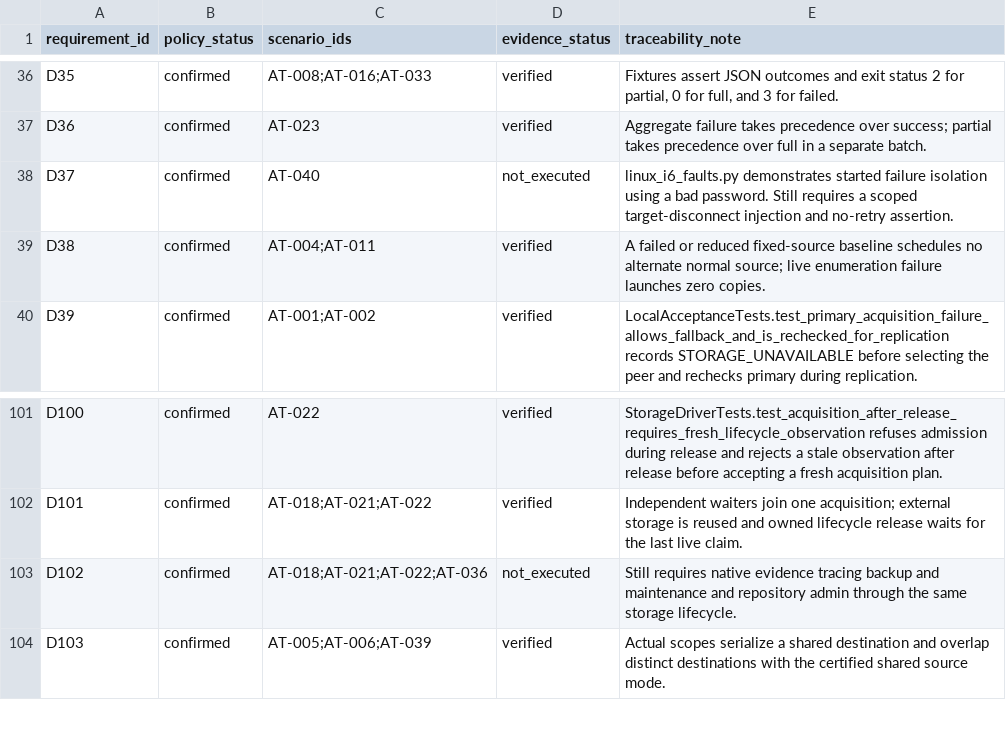
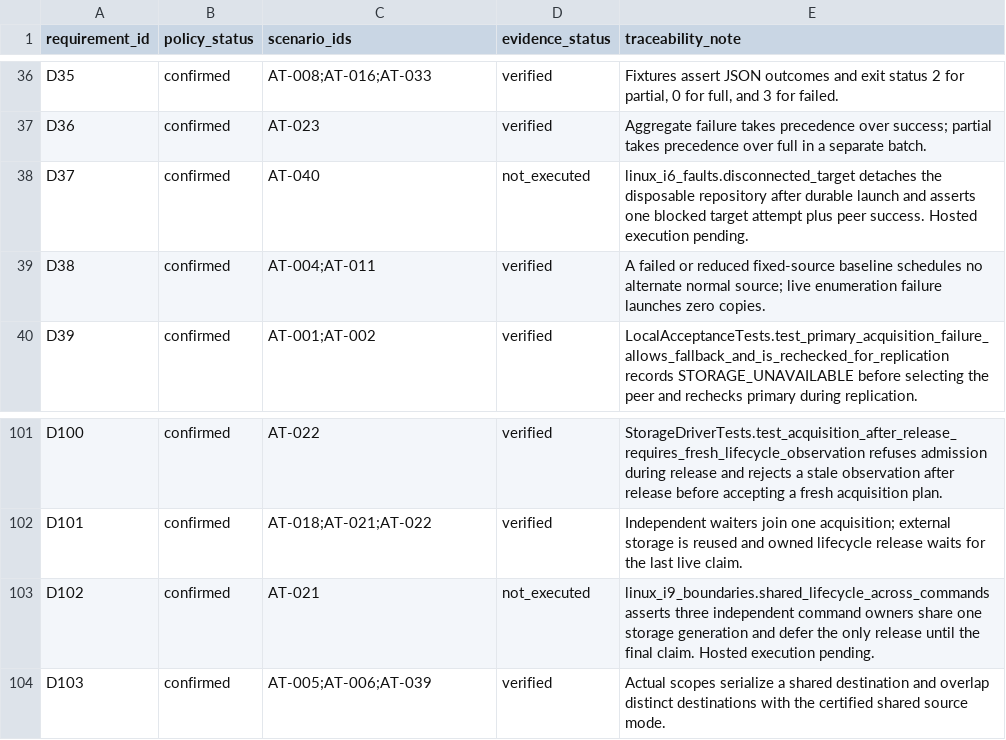
Before and after one commit to RishikeshPVijay/backup-manager, a CSV file: contracts/requirements-traceability.csv, drawn as a sheet; only a part is shown, gaps mark what is left out.

Commit message:
Add acceptance probes for target disconnect and shared lifecycle

```diff
--- a/contracts/requirements-traceability.csv
+++ b/contracts/requirements-traceability.csv
@@ -37,3 +37,3 @@ D35,confirmed,AT-008;AT-016;AT-033,verified,"Fixtures assert JSON outcomes and e
 D36,confirmed,AT-023,verified,Aggregate failure takes precedence over success; partial takes precedence over full in a separate batch.
-D37,confirmed,AT-040,not_executed,linux_i6_faults.py demonstrates started failure isolation using a bad password. Still requires a scoped target-disconnect injection and no-retry assertion.
+D37,confirmed,AT-040,not_executed,linux_i6_faults.disconnected_target detaches the disposable repository after durable launch and asserts one blocked target attempt plus peer success. Hosted execution pending.
 D38,confirmed,AT-004;AT-011,verified,A failed or reduced fixed-source baseline schedules no alternate normal source; live enumeration failure launches zero copies.
@@ -102,3 +102,3 @@ D100,confirmed,AT-022,verified,StorageDriverTests.test_acquisition_after_release
 D101,confirmed,AT-018;AT-021;AT-022,verified,Independent waiters join one acquisition; external storage is reused and owned lifecycle release waits for the last live claim.
-D102,confirmed,AT-018;AT-021;AT-022;AT-036,not_executed,Still requires native evidence tracing backup and maintenance and repository admin through the same storage lifecycle.
+D102,confirmed,AT-021,not_executed,linux_i9_boundaries.shared_lifecycle_across_commands asserts three independent command owners share one storage generation and defer the only release until the final claim. Hosted execution pending.
 D103,confirmed,AT-005;AT-006;AT-039,verified,Actual scopes serialize a shared destination and overlap distinct destinations with the certified shared source mode.
```
Also changed, not shown: 4 other files.
